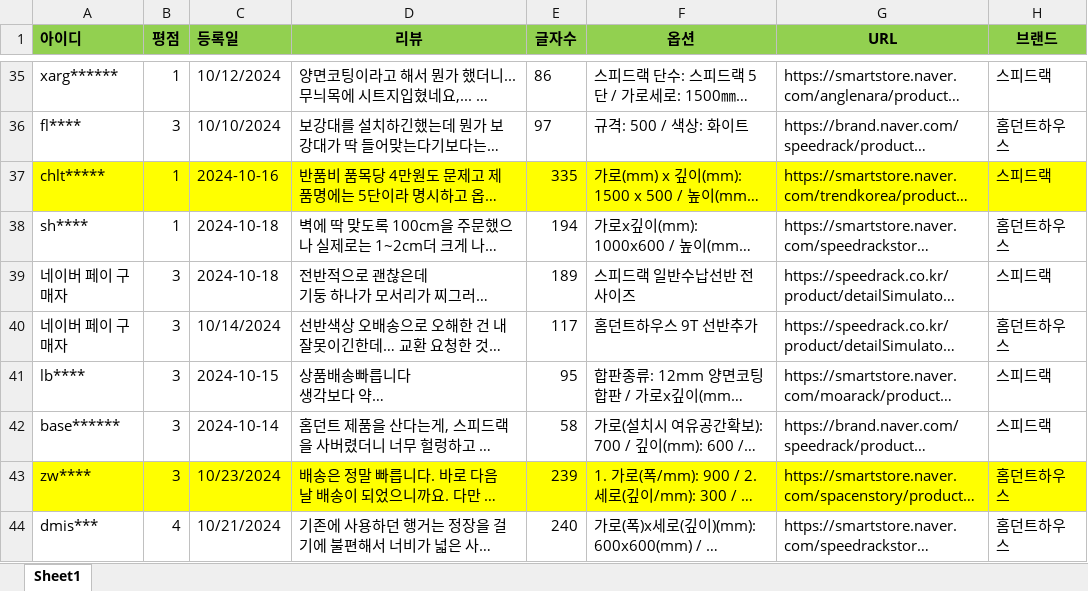
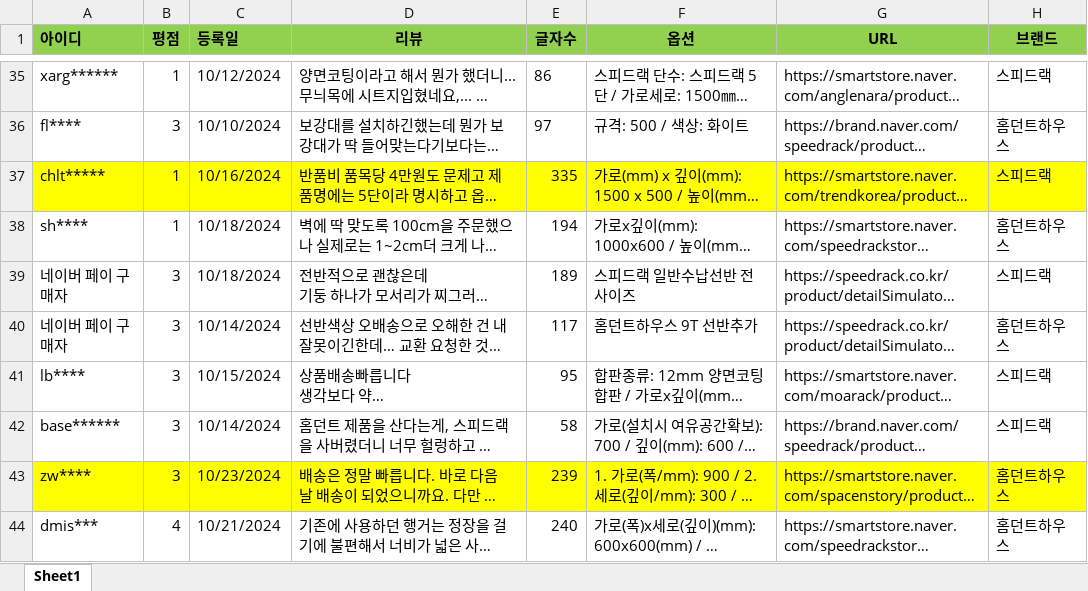
Before and after one commit to speedrack/VOC, an Excel workbook: VOC조치내역.xlsx, sheet Sheet1, drawn as a sheet; only a part is shown, gaps mark what is left out; long unchanged cells end in …; values as stored, in another font and other column widths than the file's, no borders; the diff names each change by its address in the sheet, - before the commit and + after, or states it on an @@ line.

Commit message:
조치내역

```diff
--- a/VOC조치내역.xlsx (sheet Sheet1)
+++ b/VOC조치내역.xlsx (sheet Sheet1)
-C37 (등록일): 2024-10-16
+C37 (등록일): 10/16/2024
-C38:C39 (등록일): 2024-10-18
+C38:C39 (등록일): 10/18/2024
-C41 (등록일): 2024-10-15
+C41 (등록일): 10/15/2024
-C42 (등록일): 2024-10-14
+C42 (등록일): 10/14/2024
```
